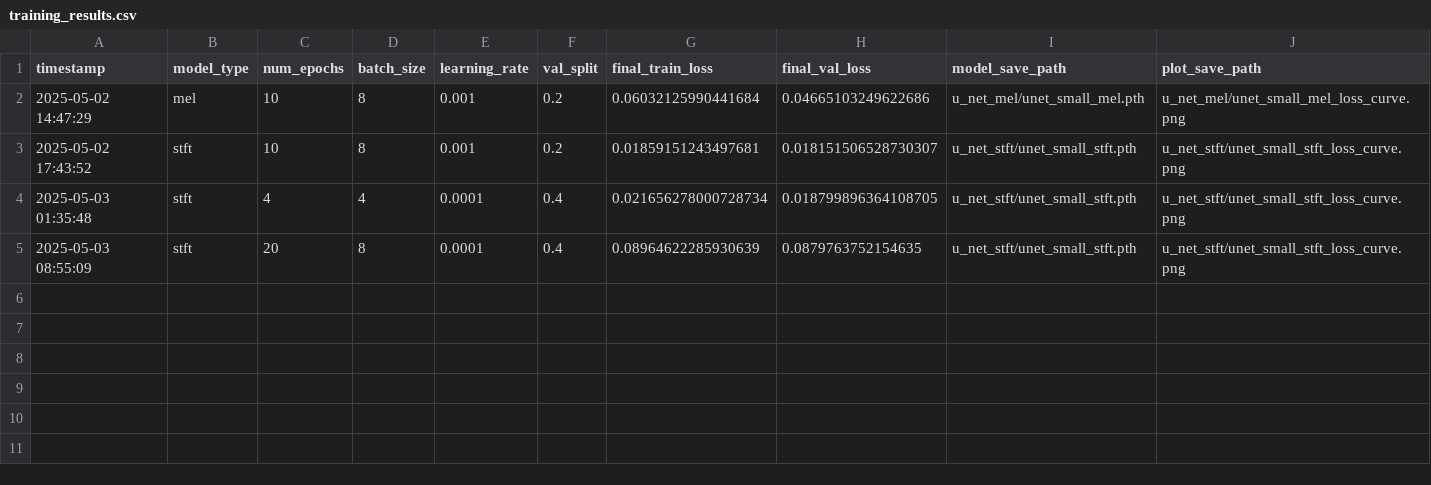
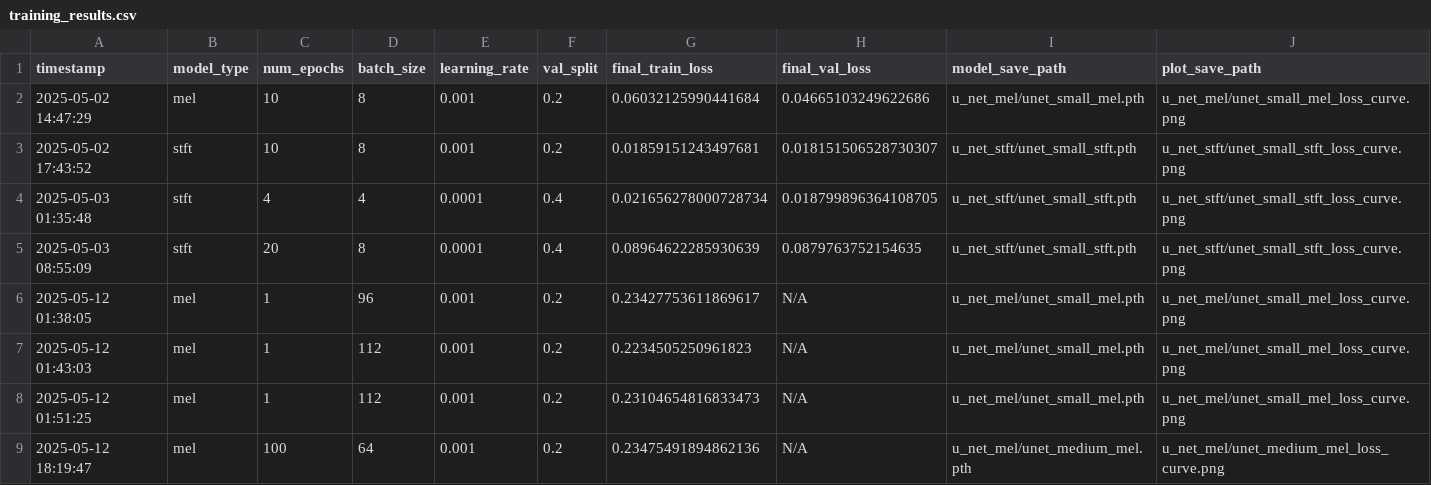
Before and after one commit to lbeier/aidl-2025-music-stem-separator, a CSV file: training_results.csv, drawn as a sheet.

Commit message:
Attempting to have medium unet-mel

```diff
--- a/training_results.csv
+++ b/training_results.csv
@@ -5 +5,5 @@ timestamp,model_type,num_epochs,batch_size,learning_rate,val_split,final_train_l
 2025-05-03 08:55:09,stft,20,8,0.0001,0.4,0.08964622285930639,0.0879763752154635,u_net_stft/unet_small_stft.pth,u_net_stft/unet_small_stft_loss_curve.png
+2025-05-12 01:38:05,mel,1,96,0.001,0.2,0.23427753611869617,N/A,u_net_mel/unet_small_mel.pth,u_net_mel/unet_small_mel_loss_curve.png
+2025-05-12 01:43:03,mel,1,112,0.001,0.2,0.2234505250961823,N/A,u_net_mel/unet_small_mel.pth,u_net_mel/unet_small_mel_loss_curve.png
+2025-05-12 01:51:25,mel,1,112,0.001,0.2,0.23104654816833473,N/A,u_net_mel/unet_small_mel.pth,u_net_mel/unet_small_mel_loss_curve.png
+2025-05-12 18:19:47,mel,100,64,0.001,0.2,0.23475491894862136,N/A,u_net_mel/unet_medium_mel.pth,u_net_mel/unet_medium_mel_loss_curve.png
```
Also changed, not shown: 33 other files.
